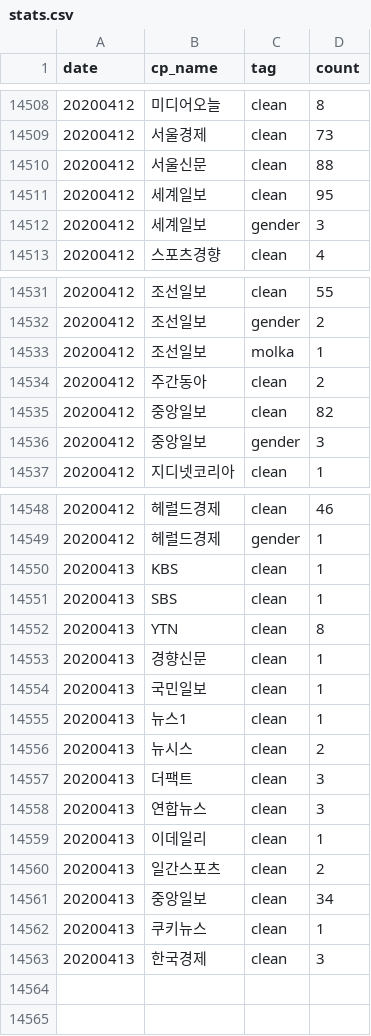
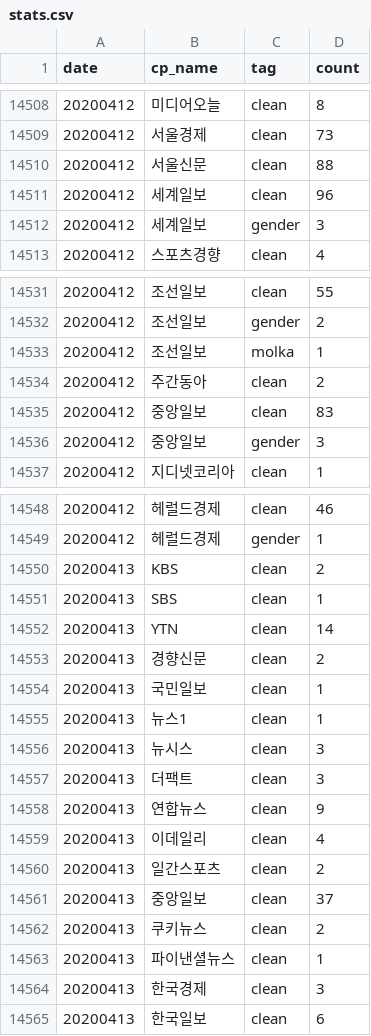
Before and after one commit to misogynyX/done-it-again, a CSV file: docs/_data/stats.csv, drawn as a sheet; only a part is shown, gaps mark what is left out.

```diff
--- a/docs/_data/stats.csv
+++ b/docs/_data/stats.csv
@@ -14510,3 +14510,3 @@ date,cp_name,tag,count
 20200412,서울신문,clean,88
-20200412,세계일보,clean,95
+20200412,세계일보,clean,96
 20200412,세계일보,gender,3
@@ -14534,3 +14534,3 @@ date,cp_name,tag,count
 20200412,주간동아,clean,2
-20200412,중앙일보,clean,82
+20200412,중앙일보,clean,83
 20200412,중앙일보,gender,3
@@ -14549,15 +14549,17 @@ date,cp_name,tag,count
 20200412,헤럴드경제,gender,1
-20200413,KBS,clean,1
+20200413,KBS,clean,2
 20200413,SBS,clean,1
-20200413,YTN,clean,8
-20200413,경향신문,clean,1
+20200413,YTN,clean,14
+20200413,경향신문,clean,2
 20200413,국민일보,clean,1
 20200413,뉴스1,clean,1
-20200413,뉴시스,clean,2
+20200413,뉴시스,clean,3
 20200413,더팩트,clean,3
-20200413,연합뉴스,clean,3
-20200413,이데일리,clean,1
+20200413,연합뉴스,clean,9
+20200413,이데일리,clean,4
 20200413,일간스포츠,clean,2
-20200413,중앙일보,clean,34
-20200413,쿠키뉴스,clean,1
+20200413,중앙일보,clean,37
+20200413,쿠키뉴스,clean,2
+20200413,파이낸셜뉴스,clean,1
 20200413,한국경제,clean,3
+20200413,한국일보,clean,6
```
Also changed, not shown: docs/_data/stats_best_cps.csv, docs/_data/stats_daily.csv, 1 other file.
